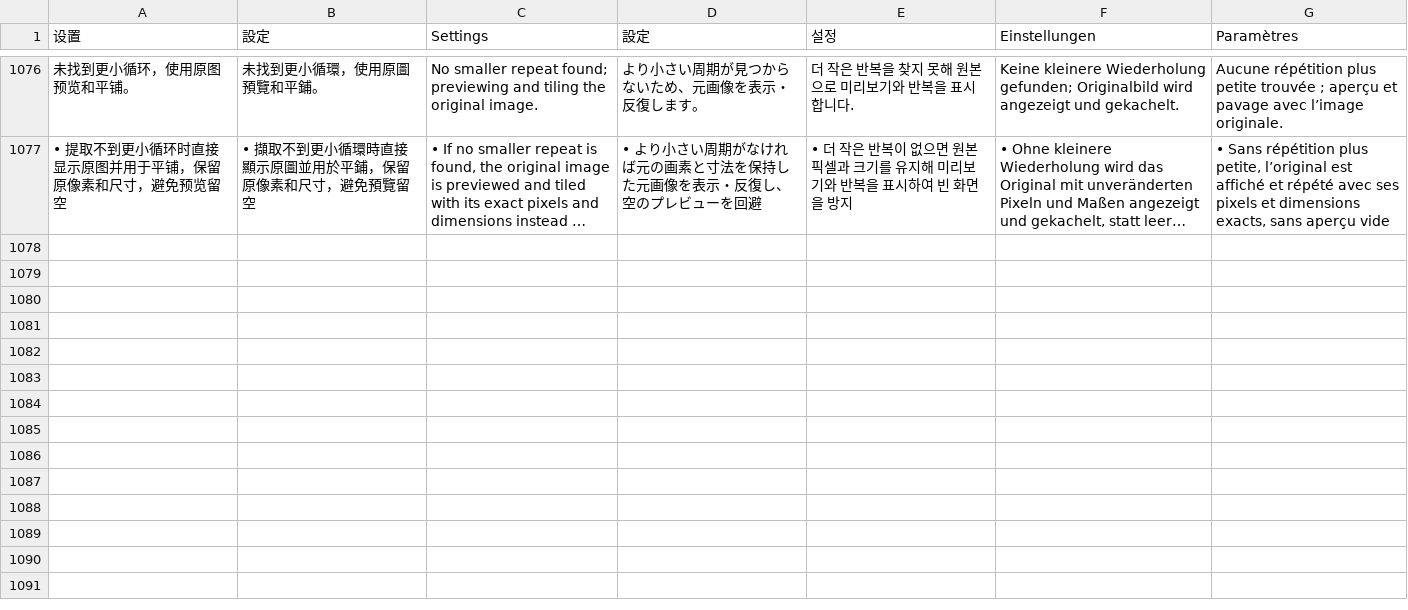
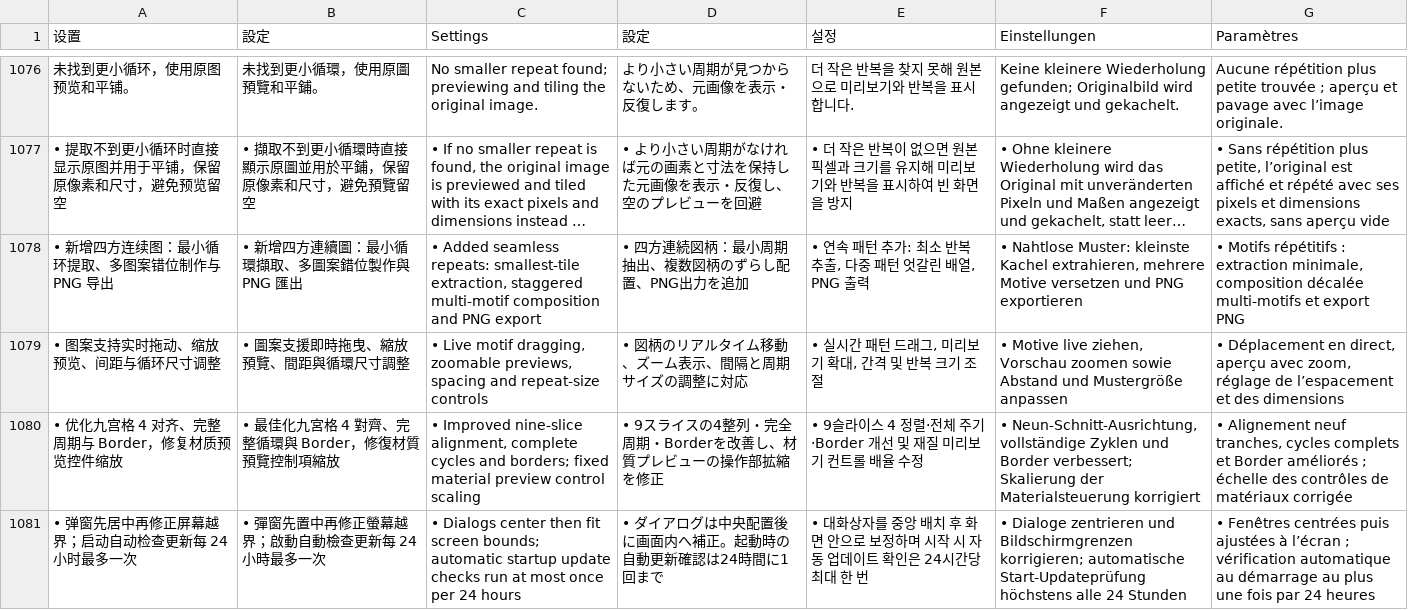
Before and after one commit to EkyoZZ/UnityYAMLViewer, a TSV file: src/translations.tsv, drawn as a sheet; only a part is shown, gaps mark what is left out; long unchanged cells end in …; the diff names each change by its address in the sheet, - before the commit and + after, or states it on an @@ line.

```diff
--- a/src/translations.tsv
+++ b/src/translations.tsv
+row 1078: • 新增四方连续图：最小循环提取、多图案错位制作与 PNG 导出 | • 新增四方連續圖：最小循環擷取、多圖案錯位製作與 PNG 匯出 | • Added seamless repeats: smallest-tile extraction, staggered multi-motif composition and PNG export | • 四方連続図柄：最小周期抽出、複数図柄のずらし配置、PNG出力を追加 | • 연속 패턴 추가: 최소 반복 추출, 다중 패턴 엇갈린 배열, PNG 출력 | • Nahtlose Muster: kleinste Kachel extrahieren, mehrere Motive versetzen und PNG exportieren | • Motifs répétitifs : extraction minimale, composition décalée multi-motifs et export PNG
+row 1079: • 图案支持实时拖动、缩放预览、间距与循环尺寸调整 | • 圖案支援即時拖曳、縮放預覽、間距與循環尺寸調整 | • Live motif dragging, zoomable previews, spacing and repeat-size controls | • 図柄のリアルタイム移動、ズーム表示、間隔と周期サイズの調整に対応 | • 실시간 패턴 드래그, 미리보기 확대, 간격 및 반복 크기 조절 | • Motive live ziehen, Vorschau zoomen sowie Abstand und Mustergröße anpassen | • Déplacement en direct, aperçu avec zoom, réglage de l’espacement et des dimensions
+row 1080: • 优化九宫格 4 对齐、完整周期与 Border，修复材质预览控件缩放 | • 最佳化九宮格 4 對齊、完整循環與 Border，修復材質預覽控制項縮放 | • Improved nine-slice alignment, complete cycles and borders; fixed material preview control scaling | • 9スライスの4整列・完全周期・Borderを改善し、材質プレビューの操作部拡縮を修正 | • 9슬라이스 4 정렬·전체 주기·Border 개선 및 재질 미리보기 컨트롤 배율 수정 | • Neun-Schnitt-Ausrichtung, vollständige Zyklen und Border verbessert; Skalierung der Materialsteuerung korrigiert | • Alignement neuf tranches, cycles complets et Border améliorés ; échelle des contrôles de matériaux corrigée
+row 1081: • 弹窗先居中再修正屏幕越界；启动自动检查更新每 24 小时最多一次 | • 彈窗先置中再修正螢幕越界；啟動自動檢查更新每 24 小時最多一次 | • Dialogs center then fit screen bounds; automatic startup update checks run at most once per 24 hours | • ダイアログは中央配置後に画面内へ補正。起動時の自動更新確認は24時間に1回まで | • 대화상자를 중앙 배치 후 화면 안으로 보정하며 시작 시 자동 업데이트 확인은 24시간당 최대 한 번 | • Dialoge zentrieren und Bildschirmgrenzen korrigieren; automatische Start-Updateprüfung höchstens alle 24 Stunden | • Fenêtres centrées puis ajustées à l’écran ; vérification automatique au démarrage au plus une fois par 24 heures
```
Also changed, not shown: 10 other files.
